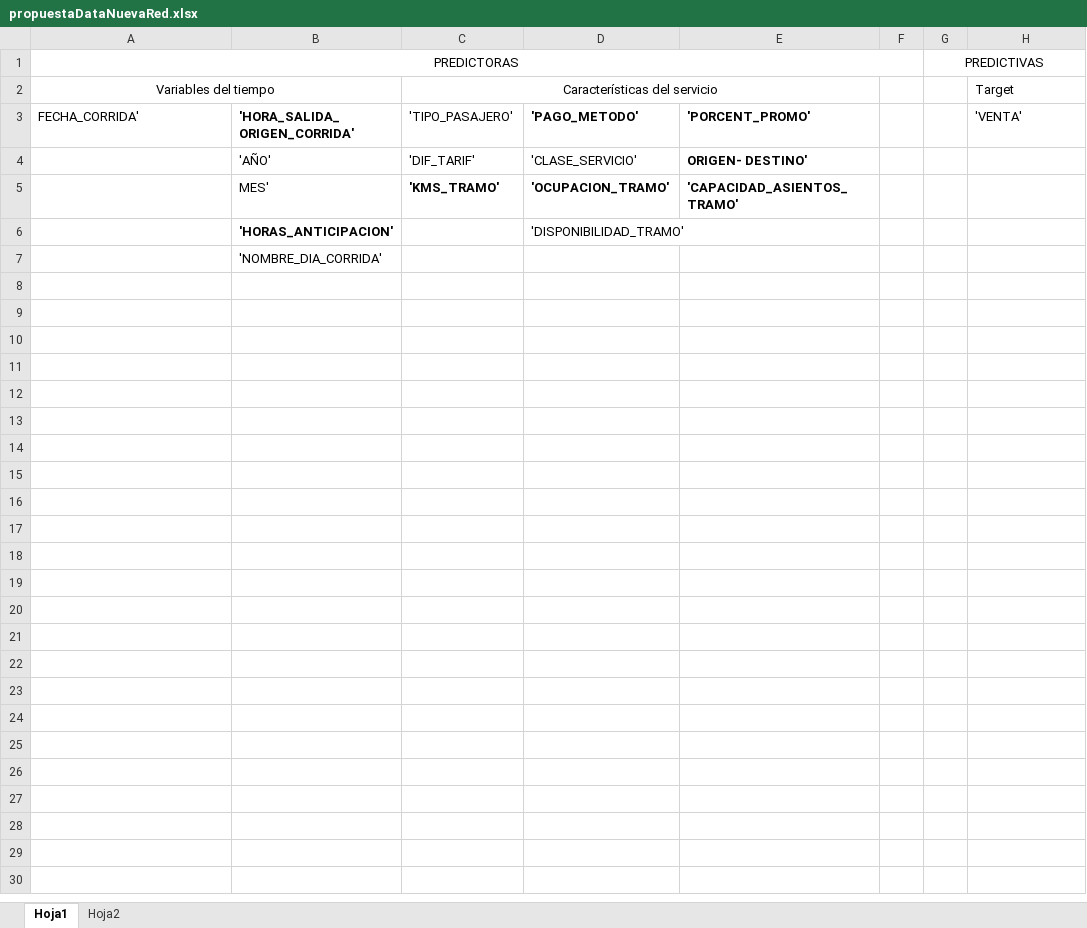
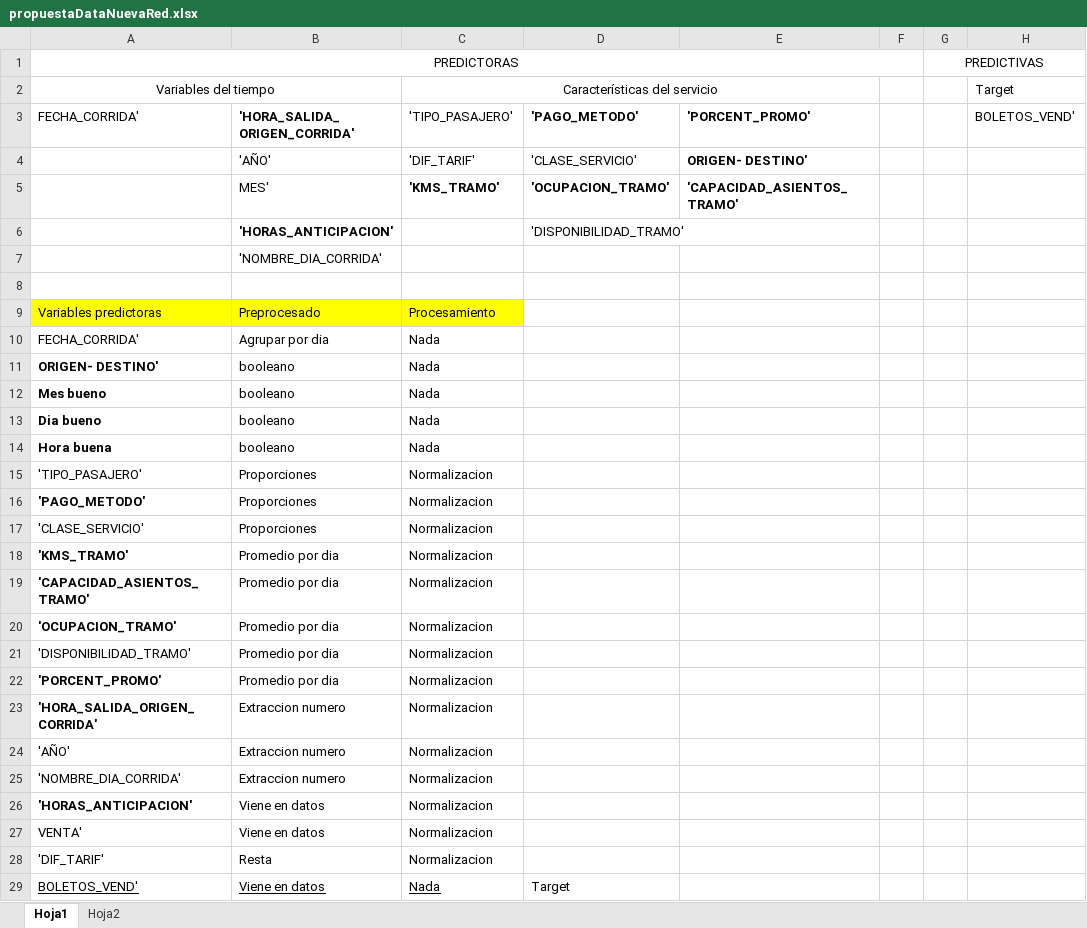
Before and after one commit to CossJe/Tarifa_Dinamica, an Excel workbook: 9.DynamicPricing_ETN/propuestaDataNuevaRed.xlsx, sheet Hoja1, drawn as a sheet; values as stored, in another font and other column widths than the file's, no borders; the diff names each change by its address in the sheet, - before the commit and + after, or states it on an @@ line.

```diff
--- a/9.DynamicPricing_ETN/propuestaDataNuevaRed.xlsx (sheet Hoja1)
+++ b/9.DynamicPricing_ETN/propuestaDataNuevaRed.xlsx (sheet Hoja1)
-H3: 'VENTA'
+H3: BOLETOS_VEND'
+row 8: (empty)
+row 9: Variables predictoras | Preprocesado | Procesamiento
+row 10: FECHA_CORRIDA' | Agrupar por dia | Nada
+row 11: ORIGEN- DESTINO' | booleano | Nada
+row 12: Mes bueno | booleano | Nada
+row 13: Dia bueno | booleano | Nada
+row 14: Hora buena | booleano | Nada
+row 15: 'TIPO_PASAJERO' | Proporciones | Normalizacion
+row 16: 'PAGO_METODO' | Proporciones | Normalizacion
+row 17: 'CLASE_SERVICIO' | Proporciones | Normalizacion
+row 18: 'KMS_TRAMO' | Promedio por dia | Normalizacion
+row 19: 'CAPACIDAD_ASIENTOS_TRAMO' | Promedio por dia | Normalizacion
+row 20: 'OCUPACION_TRAMO' | Promedio por dia | Normalizacion
+row 21: 'DISPONIBILIDAD_TRAMO' | Promedio por dia | Normalizacion
+row 22: 'PORCENT_PROMO' | Promedio por dia | Normalizacion
+row 23: 'HORA_SALIDA_ORIGEN_CORRIDA' | Extraccion numero | Normalizacion
+row 24: 'AÑO' | Extraccion numero | Normalizacion
+row 25: 'NOMBRE_DIA_CORRIDA' | Extraccion numero | Normalizacion
+row 26: 'HORAS_ANTICIPACION' | Viene en datos | Normalizacion
+row 27: VENTA' | Viene en datos | Normalizacion
+row 28: 'DIF_TARIF' | Resta | Normalizacion
+row 29: BOLETOS_VEND' | Viene en datos | Nada | Target
```
Also changed, not shown: 24 other files.
